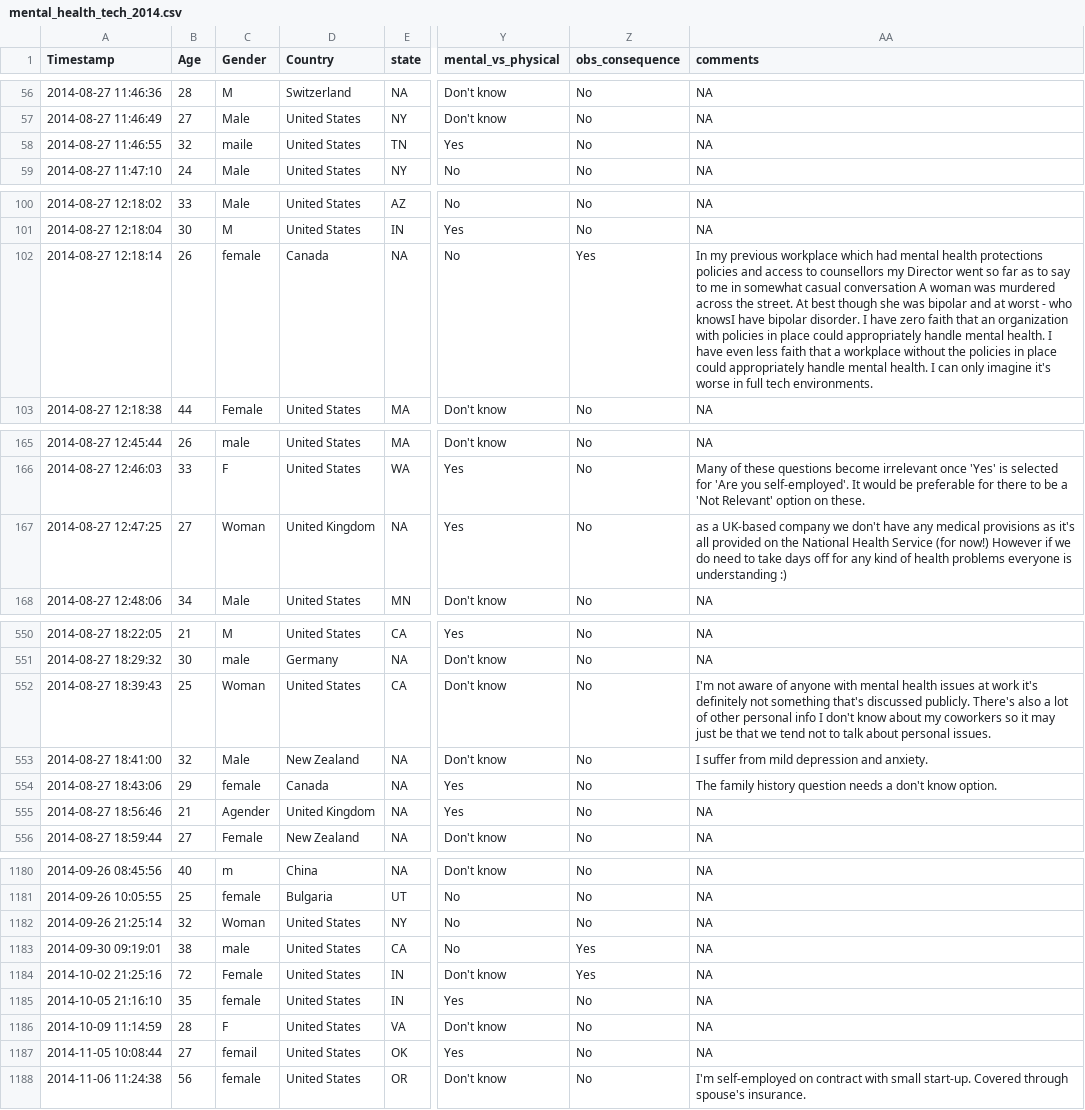
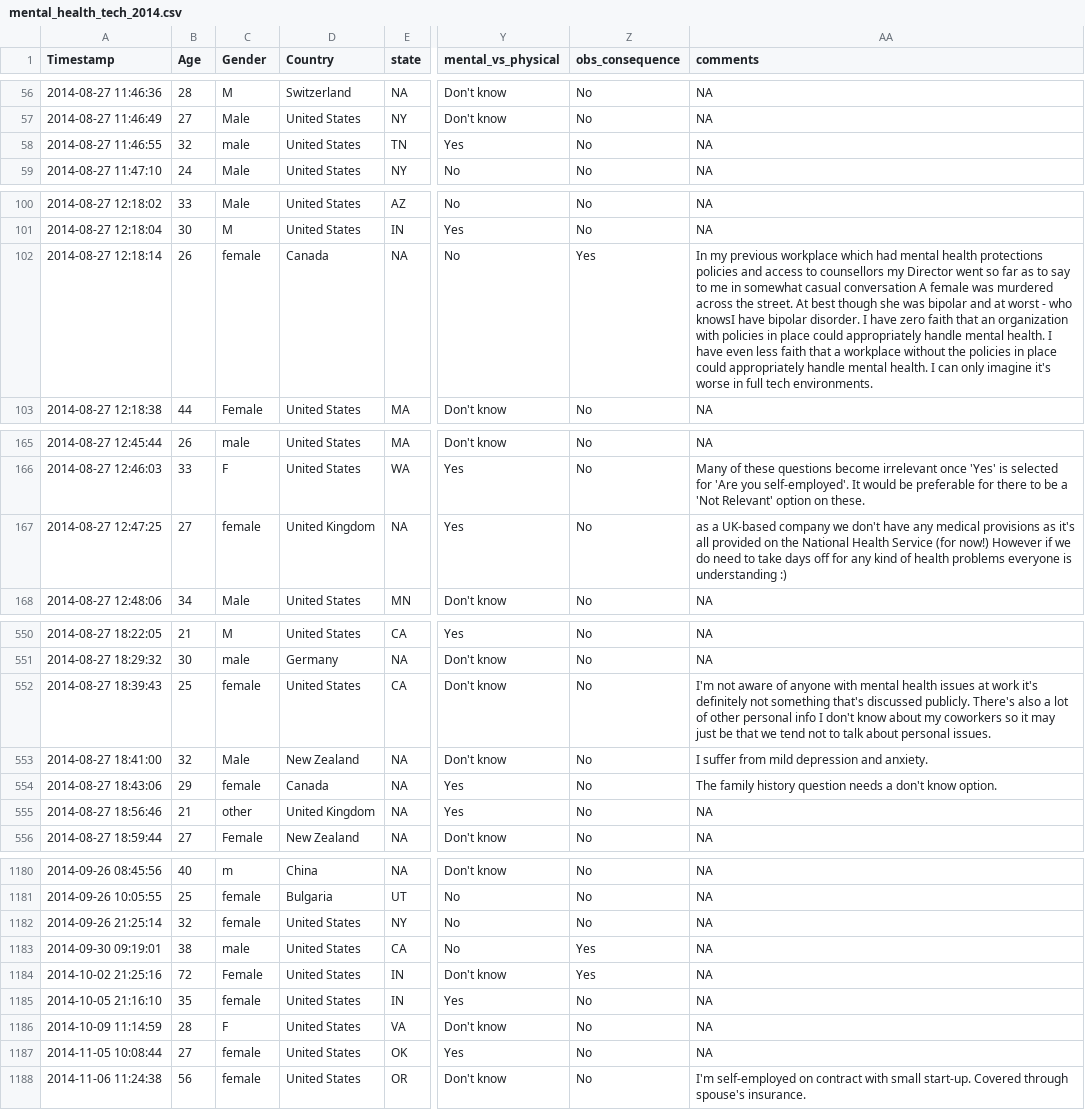
Before and after one commit to pearl6527/hackduke2021, a CSV file: mental_health_tech_2014.csv, drawn as a sheet; only a part is shown, gaps mark what is left out; the diff covers the shown part only; the diff names each change by its address in the sheet, - before the commit and + after, or states it on an @@ line.

```diff
--- a/mental_health_tech_2014.csv
+++ b/mental_health_tech_2014.csv
-C58 (Gender): maile
+C58 (Gender): male
-AA102 (comments): …conversation A woman was murdered…
+AA102 (comments): …conversation A female was murdered…
-C167 (Gender): Woman
+C167 (Gender): female
-C552 (Gender): Woman
+C552 (Gender): female
-C555 (Gender): Agender
+C555 (Gender): other
-C1182 (Gender): Woman
+C1182 (Gender): female
-C1187 (Gender): femail
+C1187 (Gender): female
```
Also changed, not shown: 13 edited cells elsewhere in this file, 1 other file.
